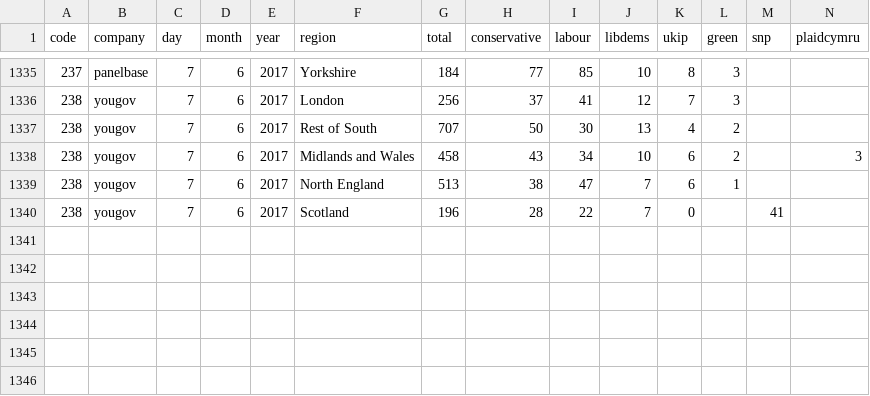
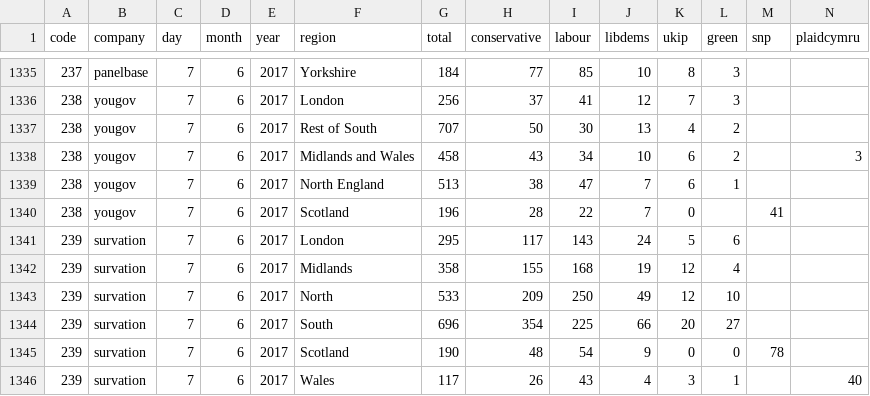
Before and after one commit to principalfish/principalfish.github.io, a CSV file: electionmaps/houseofcommons/predictionModel/polls.csv, drawn as a sheet; only a part is shown, gaps mark what is left out; rows hold the shown columns only; the diff names each change by its address in the sheet, - before the commit and + after, or states it on an @@ line.

Commit message:
survation

```diff
--- a/electionmaps/houseofcommons/predictionModel/polls.csv
+++ b/electionmaps/houseofcommons/predictionModel/polls.csv
+row 1341: 239 | survation | 7 | 6 | 2017 | London | 295 | 117 | 143 | 24 | 5 | 6
+row 1342: 239 | survation | 7 | 6 | 2017 | Midlands | 358 | 155 | 168 | 19 | 12 | 4
+row 1343: 239 | survation | 7 | 6 | 2017 | North | 533 | 209 | 250 | 49 | 12 | 10
+row 1344: 239 | survation | 7 | 6 | 2017 | South | 696 | 354 | 225 | 66 | 20 | 27
+row 1345: 239 | survation | 7 | 6 | 2017 | Scotland | 190 | 48 | 54 | 9 | 0 | 0 | 78
+row 1346: 239 | survation | 7 | 6 | 2017 | Wales | 117 | 26 | 43 | 4 | 3 | 1 |  | 40
```
Also changed, not shown: 4 other files.
